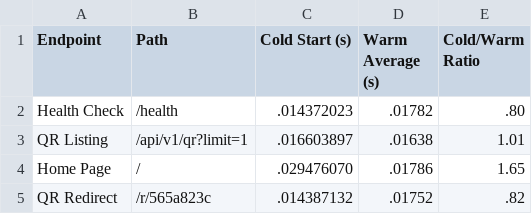
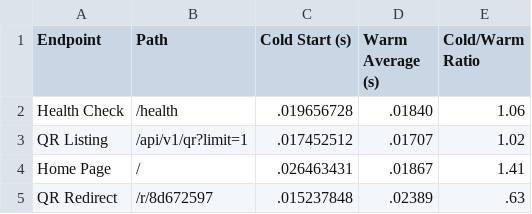
Before and after one commit to gsinghjay/mvp_qr_gen, a CSV file: app/scripts/performance_results.csv, drawn as a sheet.

Commit message:
docs: update performance test results with comprehensive metrics

```diff
--- a/app/scripts/performance_results.csv
+++ b/app/scripts/performance_results.csv
@@ -1,5 +1,5 @@
 Endpoint,Path,Cold Start (s),Warm Average (s),Cold/Warm Ratio
-Health Check,/health,.014372023,.01782,.80
-QR Listing,/api/v1/qr?limit=1,.016603897,.01638,1.01
-Home Page,/,.029476070,.01786,1.65
-QR Redirect,/r/565a823c,.014387132,.01752,.82
+Health Check,/health,.019656728,.01840,1.06
+QR Listing,/api/v1/qr?limit=1,.017452512,.01707,1.02
+Home Page,/,.026463431,.01867,1.41
+QR Redirect,/r/8d672597,.015237848,.02389,.63
```
